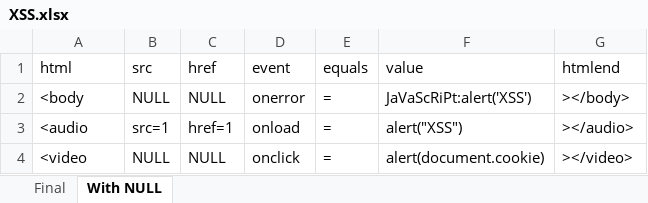
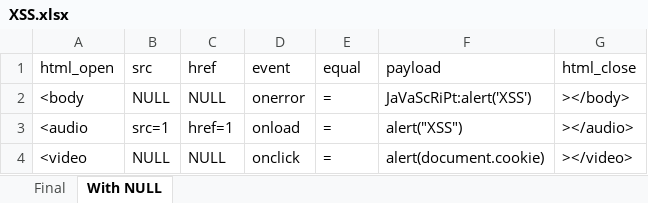
Before and after one commit to AnandSriram01/Ontology-Driven_Model-Based_Combinatorial_Testing, an Excel workbook: Combinatorial_Testing/XSS.xlsx, sheet With NULL, drawn as a sheet; only a part is shown; values as stored, in another font and other column widths than the file's, no borders; the diff names each change by its address in the sheet, - before the commit and + after, or states it on an @@ line.

```diff
--- a/Combinatorial_Testing/XSS.xlsx (sheet With NULL)
+++ b/Combinatorial_Testing/XSS.xlsx (sheet With NULL)
-A1: html
+A1: html_open
-E1: equals
+E1: equal
-F1: value
+F1: payload
-G1: htmlend
+G1: html_close
```
Also changed, not shown: sheet Final, Combinatorial_Testing/SQLi.xlsx.
